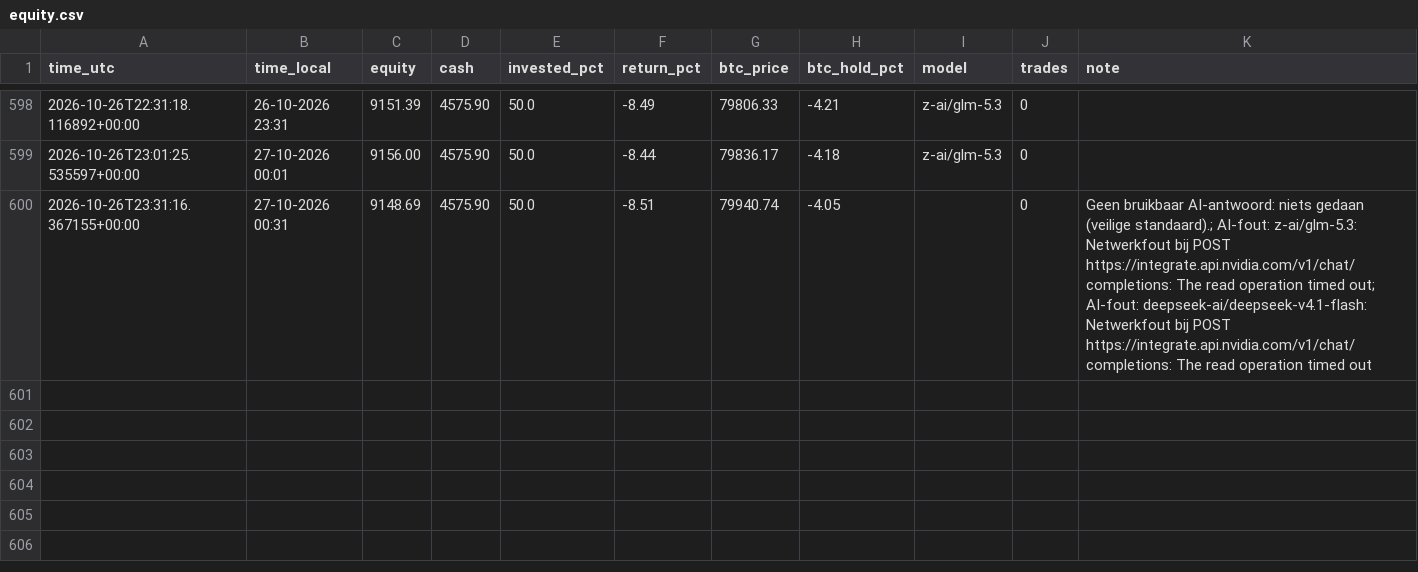
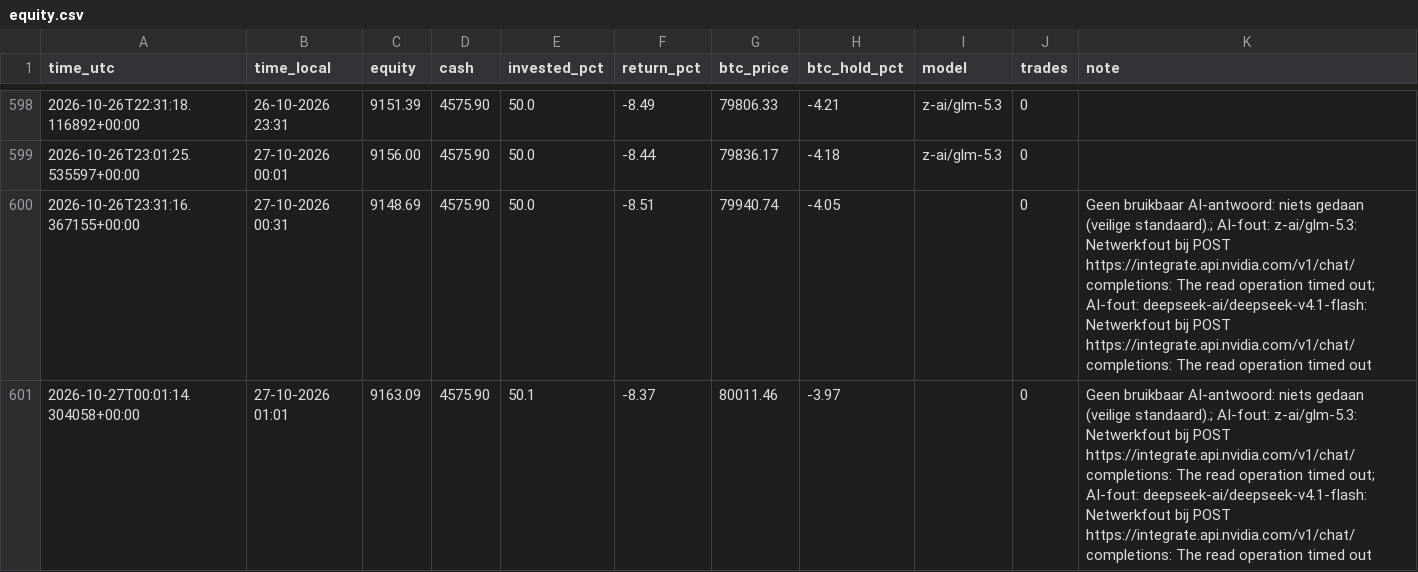
Before and after one commit to robinstar06-cpu/ai-trader, a CSV file: data/equity.csv, drawn as a sheet; only a part is shown, gaps mark what is left out; the diff names each change by its address in the sheet, - before the commit and + after, or states it on an @@ line.

```diff
--- a/data/equity.csv
+++ b/data/equity.csv
+row 601: 2026-10-27T00:01:14.304058+00:00 | 27-10-2026 01:01 | 9163.09 | 4575.90 | 50.1 | -8.37 | 80011.46 | -3.97 |  | 0 | Geen bruikbaar AI-antwoord: niets gedaan (veilige standaard).; AI-fout: z-ai/glm-5.3: Netwerkfout bij POST https://integrate.api.nvidia.com/v1/chat/completions: The read operation timed out; AI-fout: deepseek-ai/deepseek-v4.1-flash: Netwerkfout bij POST https://integrate.api.nvidia.com/v1/chat/completions: The read operation timed out
```
Also changed, not shown: data/decisions.csv, 2 other files.
